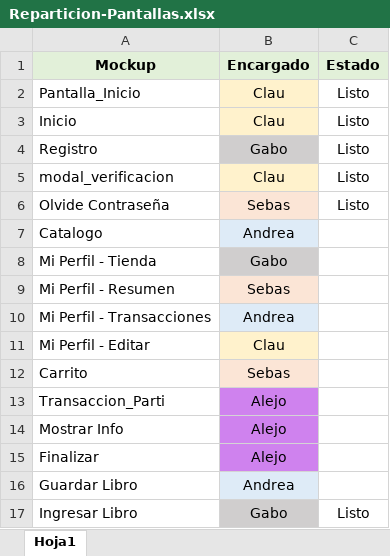
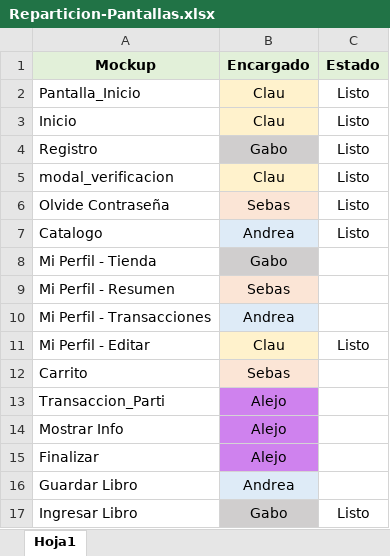
Before and after one commit to 20181041/ISII_EF_LibreriaVirtual, an Excel workbook: 4-documentacion/Reparticion-Pantallas.xlsx, sheet Hoja1, drawn as a sheet; values as stored, in another font and other column widths than the file's, no borders; the diff names each change by its address in the sheet, - before the commit and + after, or states it on an @@ line.

Commit message:
Update Reparticion-Pantallas.xlsx

```diff
--- a/4-documentacion/Reparticion-Pantallas.xlsx (sheet Hoja1)
+++ b/4-documentacion/Reparticion-Pantallas.xlsx (sheet Hoja1)
-C7 (Estado): (empty)
+C7 (Estado): Listo
-C11 (Estado): (empty)
+C11 (Estado): Listo
```
